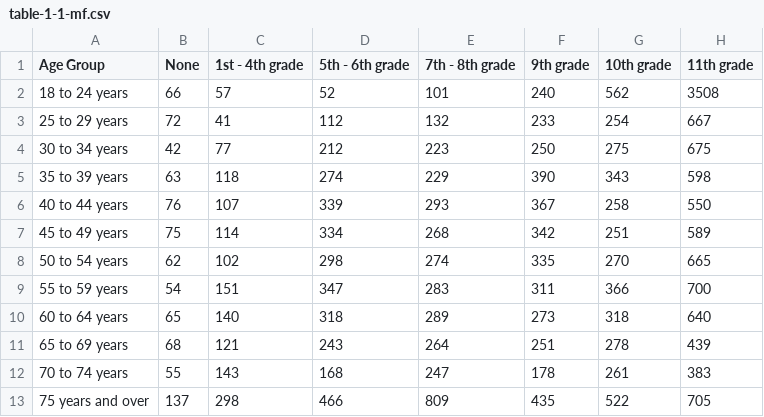
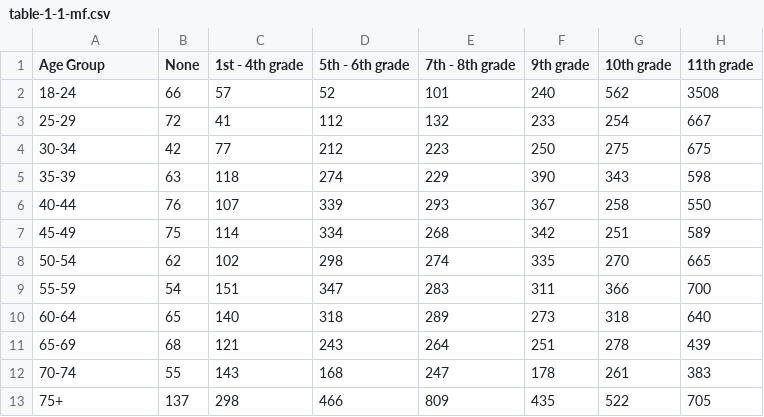
Before and after one commit to slhodak/eduworld, a CSV file: data/table-1-1-mf.csv, drawn as a sheet; only a part is shown; the diff names each change by its address in the sheet, - before the commit and + after, or states it on an @@ line.

Commit message:
Display attainments grouped and labeled by age

```diff
--- a/data/table-1-1-mf.csv
+++ b/data/table-1-1-mf.csv
-A2 (Age Group): 18 to 24 years
+A2 (Age Group): 18-24
-A3 (Age Group): 25 to 29 years
+A3 (Age Group): 25-29
-A4 (Age Group): 30 to 34 years
+A4 (Age Group): 30-34
-A5 (Age Group): 35 to 39 years
+A5 (Age Group): 35-39
-A6 (Age Group): 40 to 44 years
+A6 (Age Group): 40-44
-A7 (Age Group): 45 to 49 years
+A7 (Age Group): 45-49
-A8 (Age Group): 50 to 54 years
+A8 (Age Group): 50-54
-A9 (Age Group): 55 to 59 years
+A9 (Age Group): 55-59
-A10 (Age Group): 60 to 64 years
+A10 (Age Group): 60-64
-A11 (Age Group): 65 to 69 years
+A11 (Age Group): 65-69
-A12 (Age Group): 70 to 74 years
+A12 (Age Group): 70-74
-A13 (Age Group): 75 years and over
+A13 (Age Group): 75+
```
Also changed, not shown: 2 other files.
